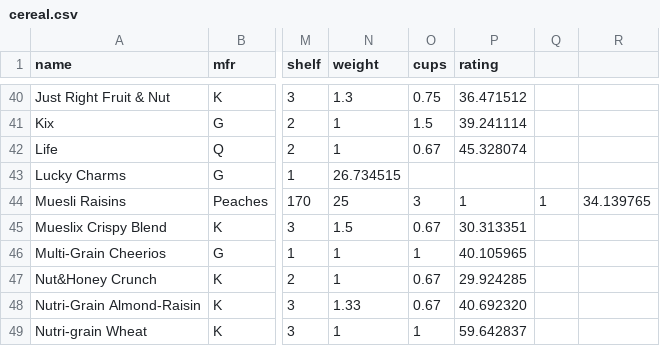
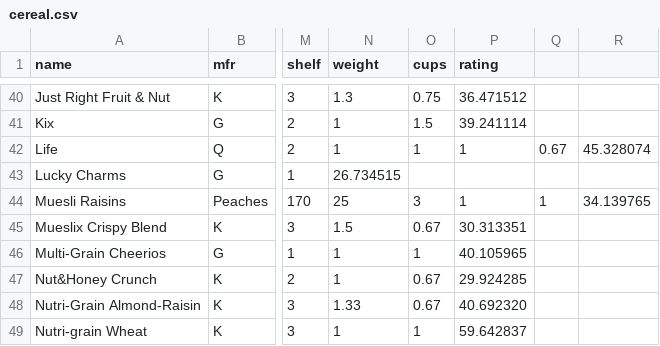
Before and after one commit to rushmetra/PL-Projects, a CSV file: TP1/CSV/cereal.csv, drawn as a sheet; only a part is shown, gaps mark what is left out; the diff names each change by its address in the sheet, - before the commit and + after, or states it on an @@ line.

Commit message:
Update cereal.csv

```diff
--- a/TP1/CSV/cereal.csv
+++ b/TP1/CSV/cereal.csv
-O42 (cups): 0.67
+O42 (cups): 1
-P42 (rating): 45.328074
+P42 (rating): 1
-Q42: (empty)
+Q42: 0.67
-R42: (empty)
+R42: 45.328074
```
